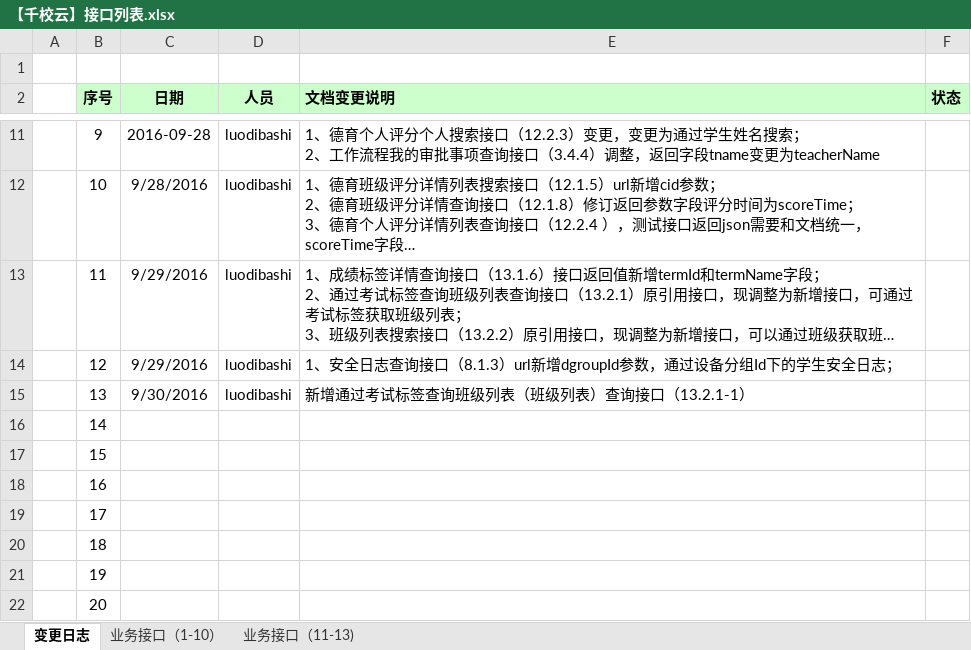
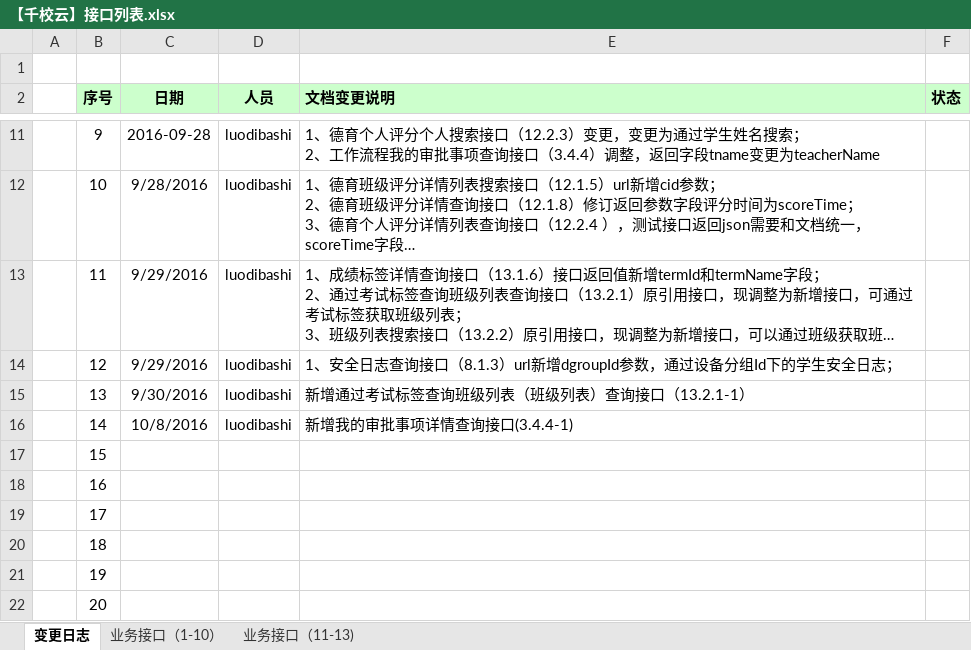
Before and after one commit to cnsuhao/ishome-taocode, an Excel workbook: biz/MC-MSC-Web/qxy接口定义文档2016-8-8/【千校云】接口列表.xlsx, sheet 变更日志, drawn as a sheet; only a part is shown, gaps mark what is left out; long unchanged cells end in …; values as stored, in another font and other column widths than the file's, no borders; the diff names each change by its address in the sheet, - before the commit and + after, or states it on an @@ line.

```diff
--- a/biz/MC-MSC-Web/qxy接口定义文档2016-8-8/【千校云】接口列表.xlsx (sheet 变更日志)
+++ b/biz/MC-MSC-Web/qxy接口定义文档2016-8-8/【千校云】接口列表.xlsx (sheet 变更日志)
-C16 (日期): (empty)
+C16 (日期): 10/8/2016
-D16 (人员): (empty)
+D16 (人员): luodibashi
-E16 (文档变更说明): (empty)
+E16 (文档变更说明): 新增我的审批事项详情查询接口(3.4.4-1)
```
Also changed, not shown: sheet 业务接口（1-10）, 1 other file.
